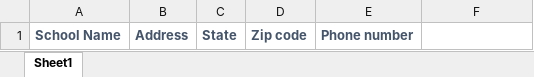
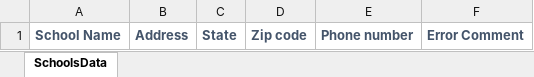
Before and after one commit to Andadora/UiPath_ListUSAPrivateSchools_Dispatcher, an Excel workbook: Data/ReportTemplate.xlsx, sheet SchoolsData, drawn as a sheet; values as stored, in another font and other column widths than the file's, no borders; the diff names each change by its address in the sheet, - before the commit and + after, or states it on an @@ line.

Commit message:
tweaked template and published

```diff
--- a/Data/ReportTemplate.xlsx (sheet SchoolsData)
+++ b/Data/ReportTemplate.xlsx (sheet SchoolsData)
-sheet tab: Sheet1
+sheet tab: SchoolsData
-F1: (empty)
+F1: Error Comment
```
Also changed, not shown: 1 other file.
